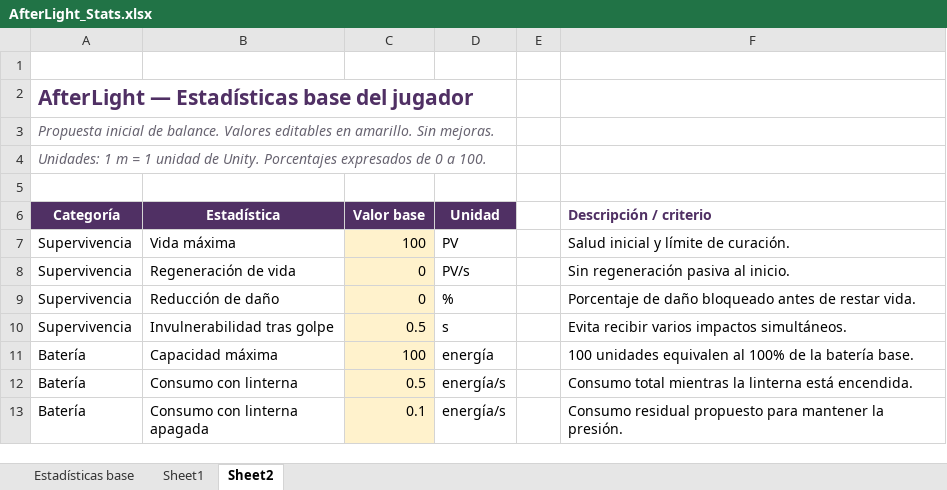
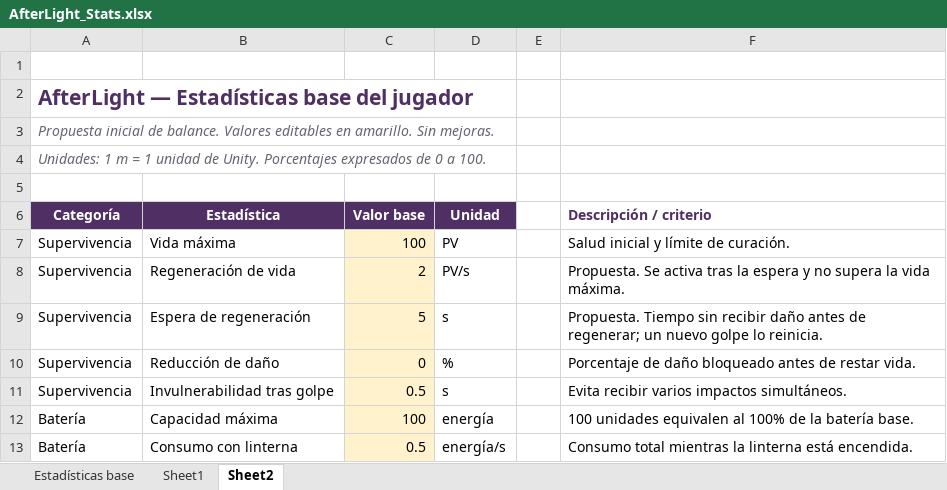
Before and after one commit to GaelGrezz/gdd-videojuegos, an Excel workbook: AfterLight_Stats.xlsx, sheet Sheet2, drawn as a sheet; only a part is shown; the shorter side is filled out with more unchanged rows; values as stored, in another font and other column widths than the file's, no borders; the diff names each change by its address in the sheet, - before the commit and + after, or states it on an @@ line.

Commit message:
Actualiza el GDD a la versión 0.5.0
- Corrige nombres oficiales, erratas y textos de plantilla en todo el documento.
- Llena Objetos y Coleccionables y Personajes y Animación.
- Registra decisiones: Hades es un planeta, un solo nivel de 10 minutos, Ascendido al cumplirse el tiempo, movimiento con Rigidbody y CERBERUS como nombre oficial.
- Quita las balas como recurso y los botiquines, y agrega la regeneración de salud.
- Actualiza AfterLight_Stats.xlsx con los valores propuestos de regeneración.
- Agrega el render de Eco-10 con el arma CERBERUS.

```diff
--- a/AfterLight_Stats.xlsx (sheet Sheet2)
+++ b/AfterLight_Stats.xlsx (sheet Sheet2)
-C8 (Valor base): 0
+C8 (Valor base): 2
-F8 (Descripción / criterio): Sin regeneración pasiva al inicio.
+F8 (Descripción / criterio): Propuesta. Se activa tras la espera y no supera la vida máxima.
+row 9: Supervivencia | Espera de regeneración | 5 | s |  | Propuesta. Tiempo sin recibir daño antes de regenerar; un nuevo golpe lo reinicia.
```
Also changed, not shown: sheet Estadísticas base, 33 other files.
